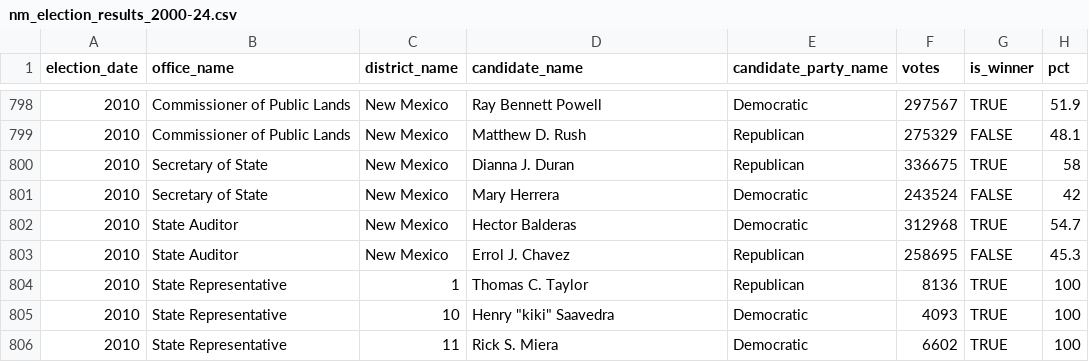
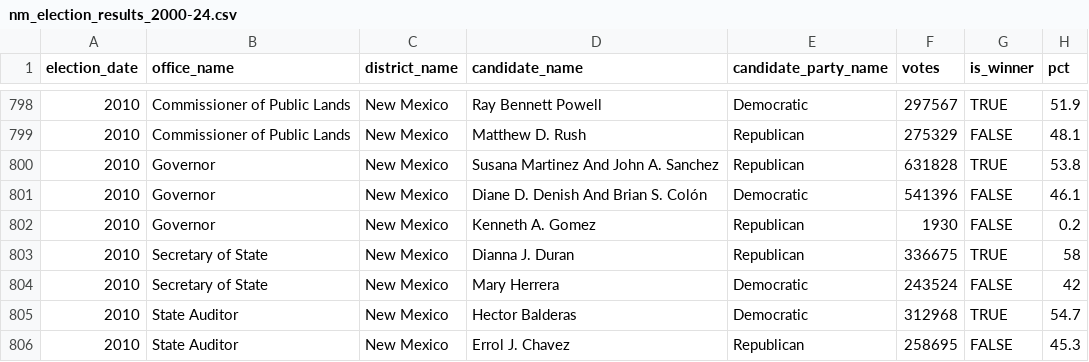
Before and after one commit to jaytimm/newmexico-political-data, a CSV file: data/elections/nm_election_results_2000-24.csv, drawn as a sheet; only a part is shown, gaps mark what is left out; the shorter side is filled out with more unchanged rows; the diff names each change by its address in the sheet, - before the commit and + after, or states it on an @@ line.

```diff
--- a/data/elections/nm_election_results_2000-24.csv
+++ b/data/elections/nm_election_results_2000-24.csv
+row 800: 2010 | Governor | New Mexico | Susana Martinez And John A. Sanchez | Republican | 631828 | TRUE | 53.8
+row 801: 2010 | Governor | New Mexico | Diane D. Denish And Brian S. Colón | Democratic | 541396 | FALSE | 46.1
+row 802: 2010 | Governor | New Mexico | Kenneth A. Gomez | Republican | 1930 | FALSE | 0.2
```
Also changed, not shown: data/data_composition.csv, 2 other files.
